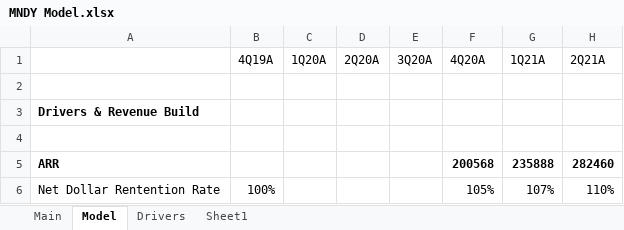
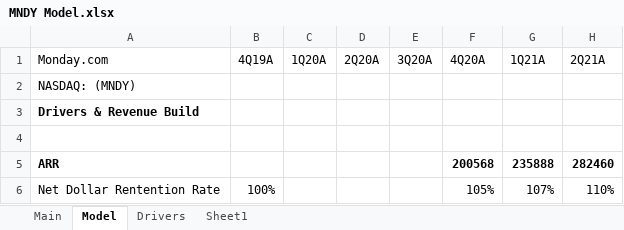
Before and after one commit to evandomingos/Models, an Excel workbook: MNDY Model.xlsx, sheet Model, drawn as a sheet; only a part is shown; values as stored, in another font and other column widths than the file's, no borders; the diff names each change by its address in the sheet, - before the commit and + after, or states it on an @@ line.

Commit message:
Update MNDY Model.xlsx

```diff
--- a/MNDY Model.xlsx (sheet Model)
+++ b/MNDY Model.xlsx (sheet Model)
-A1: (empty)
+A1: Monday.com
-A2 (Monday.com): (empty)
+A2 (Monday.com): NASDAQ: (MNDY)
```
